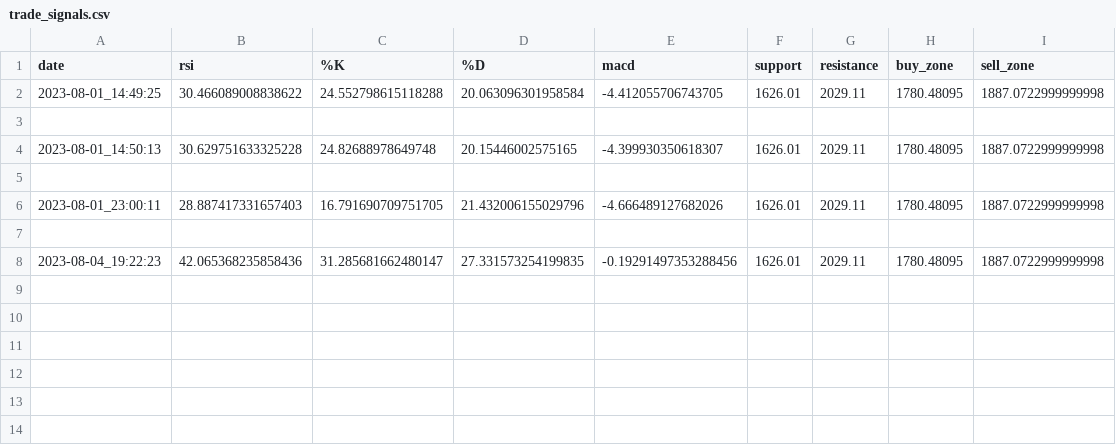
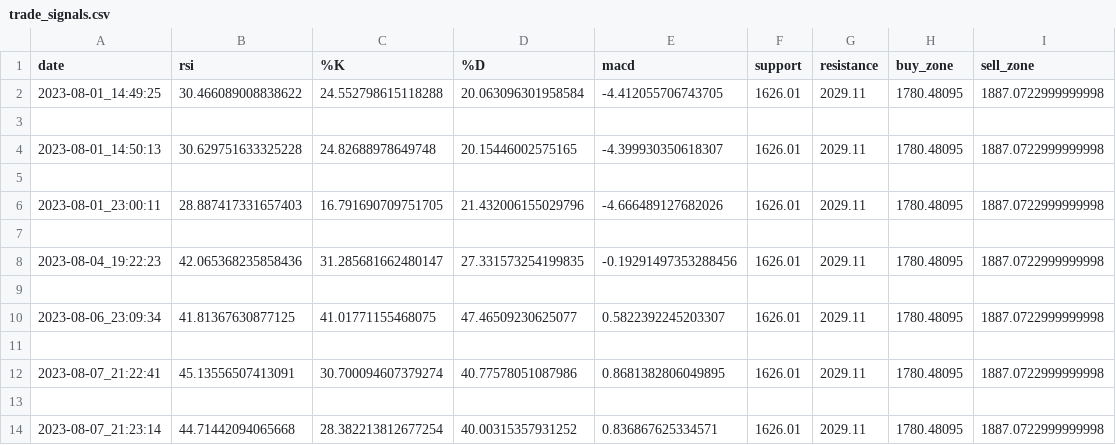
Before and after one commit to Generjet/binance_trader, a CSV file: shell/trade_signals.csv, drawn as a sheet; the diff names each change by its address in the sheet, - before the commit and + after, or states it on an @@ line.

Commit message:
5min, 15min trade sell

```diff
--- a/shell/trade_signals.csv
+++ b/shell/trade_signals.csv
+row 9: (empty)
+row 10: 2023-08-06_23:09:34 | 41.81367630877125 | 41.01771155468075 | 47.46509230625077 | 0.5822392245203307 | 1626.01 | 2029.11 | 1780.48095 | 1887.0722999999998
+row 11: (empty)
+row 12: 2023-08-07_21:22:41 | 45.13556507413091 | 30.700094607379274 | 40.77578051087986 | 0.8681382806049895 | 1626.01 | 2029.11 | 1780.48095 | 1887.0722999999998
+row 13: (empty)
+row 14: 2023-08-07_21:23:14 | 44.71442094065668 | 28.382213812677254 | 40.00315357931252 | 0.836867625334571 | 1626.01 | 2029.11 | 1780.48095 | 1887.0722999999998
```
Also changed, not shown: 2 other files.
